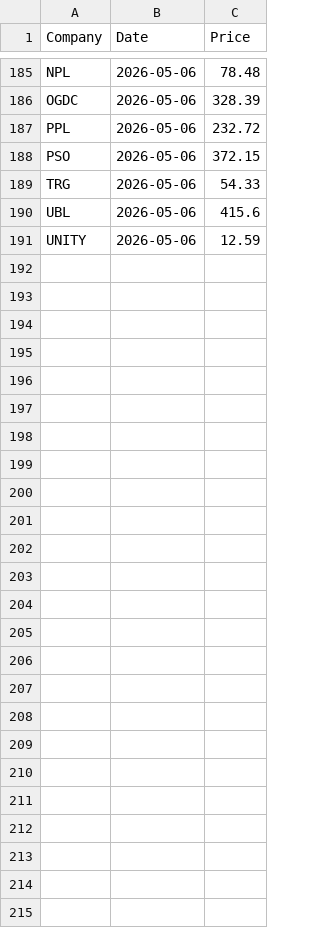
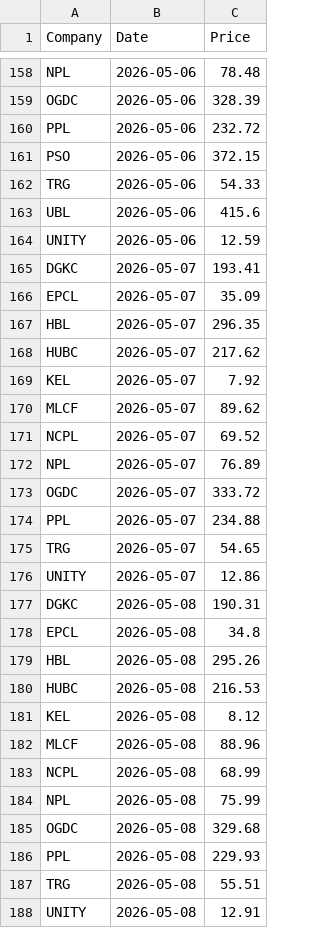
Before and after one commit to AmmarJamshed/DividendFlowPK, a CSV file: data/prices/daily_prices.csv, drawn as a sheet; only a part is shown, gaps mark what is left out; the diff covers the shown part only; the diff names each change by its address in the sheet, - before the commit and + after, or states it on an @@ line.

```diff
--- a/data/prices/daily_prices.csv
+++ b/data/prices/daily_prices.csv
+row 165: DGKC | 2026-05-07 | 193.41
+row 166: EPCL | 2026-05-07 | 35.09
+row 167: HBL | 2026-05-07 | 296.35
+row 168: HUBC | 2026-05-07 | 217.62
+row 169: KEL | 2026-05-07 | 7.92
+row 170: MLCF | 2026-05-07 | 89.62
+row 171: NCPL | 2026-05-07 | 69.52
+row 172: NPL | 2026-05-07 | 76.89
+row 173: OGDC | 2026-05-07 | 333.72
+row 174: PPL | 2026-05-07 | 234.88
+row 175: TRG | 2026-05-07 | 54.65
+row 176: UNITY | 2026-05-07 | 12.86
+row 177: DGKC | 2026-05-08 | 190.31
+row 178: EPCL | 2026-05-08 | 34.8
+row 179: HBL | 2026-05-08 | 295.26
+row 180: HUBC | 2026-05-08 | 216.53
+row 181: KEL | 2026-05-08 | 8.12
+row 182: MLCF | 2026-05-08 | 88.96
+row 183: NCPL | 2026-05-08 | 68.99
+row 184: NPL | 2026-05-08 | 75.99
+row 185: OGDC | 2026-05-08 | 329.68
+row 186: PPL | 2026-05-08 | 229.93
+row 187: TRG | 2026-05-08 | 55.51
+row 188: UNITY | 2026-05-08 | 12.91
```
Also changed, not shown: 27 removed rows elsewhere in this file.
